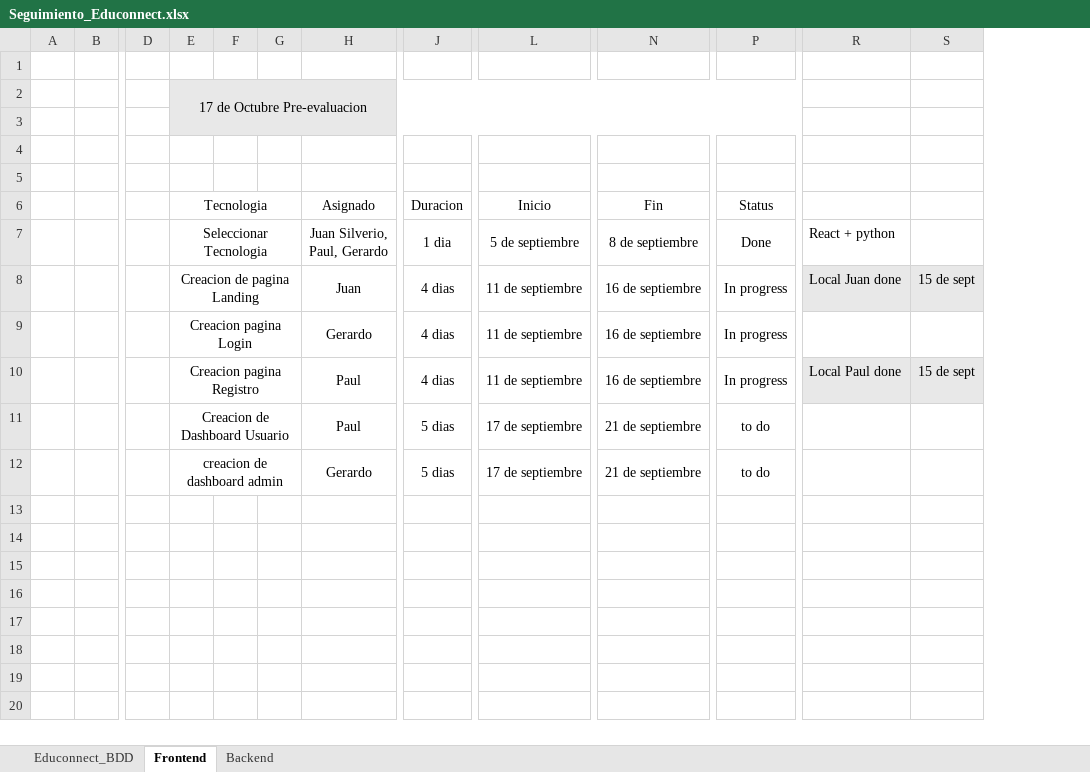
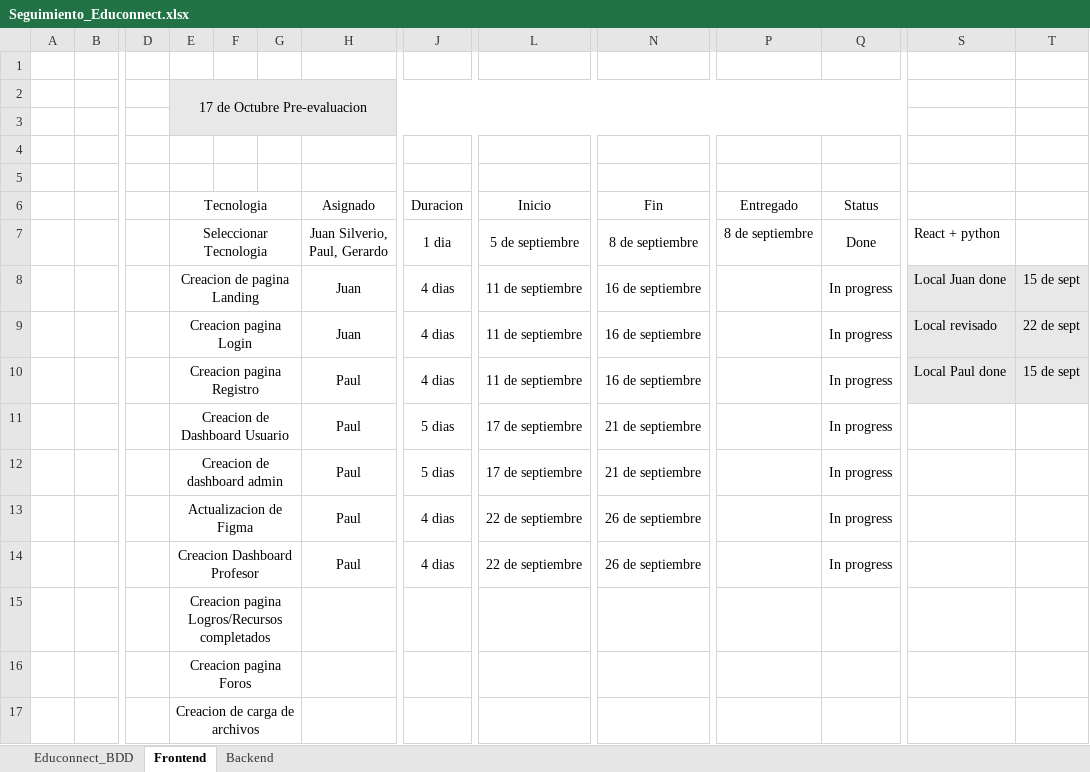
Before and after one commit to Juan-Silverio29/EduConnect-Plus, an Excel workbook: Seguimiento_Educonnect.xlsx, sheet Frontend, drawn as a sheet; only a part is shown, gaps mark what is left out; values as stored, in another font and other column widths than the file's, no borders; conditional formats not drawn; addresses are those after the commit; rows hold the shown columns only; ↵ is a line break in a cell; the diff names each change by its address in the sheet, - before the commit and + after, or states it on an @@ line.

Commit message:
actualizacion de tareas 22 de Septiembre

```diff
--- a/Seguimiento_Educonnect.xlsx (sheet Frontend)
+++ b/Seguimiento_Educonnect.xlsx (sheet Frontend)
+column P (Entregado), row 7: 8 de septiembre
-H9 (Asignado): Gerardo
+H9 (Asignado): Juan
-S9: (empty)
+S9: Local revisado
-S9:T9 fill: none
+S9:T9 fill: #E8E8E8
-T9: (empty)
+T9: 22 de sept
-Q11:Q12 (Status): to do
+Q11:Q12 (Status): In progress
-E12 (Tecnologia): creacion de dashboard admin
+E12 (Tecnologia): Creacion de dashboard admin
-H12 (Asignado): Gerardo
+H12 (Asignado): Paul
+row 13:  |  |  | Actualizacion de Figma |  |  | Paul | 4 dias | 22 de septiembre | 26 de septiembre |  | In progress
+row 14:  |  |  | Creacion Dashboard Profesor |  |  | Paul | 4 dias | 22 de septiembre | 26 de septiembre |  | In progress
+row 15:  |  |  | Creacion pagina ↵ Logros/Recursos completados
+row 16:  |  |  | Creacion pagina Foros
+row 17:  |  |  | Creacion de carga de archivos
```
Also changed, not shown: sheet Backend.
